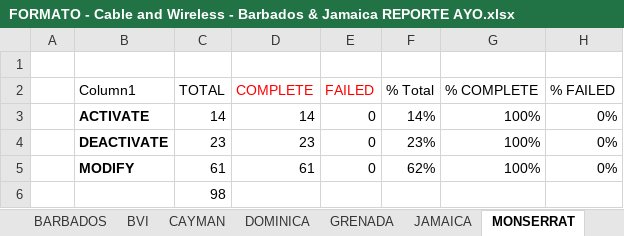
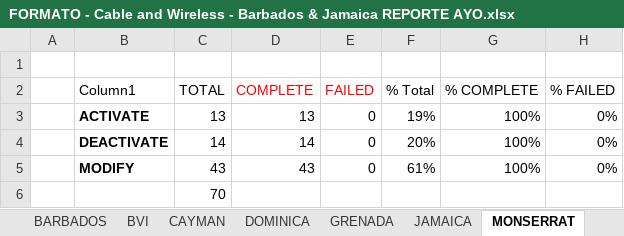
Before and after one commit to jesuslz/ASAP, an Excel workbook: ReporteSemanal/Condensado/FORMATO - Cable and Wireless - Barbados & Jamaica REPORTE AYO.xlsx, sheet MONSERRAT, drawn as a sheet; values as stored, in another font and other column widths than the file's, no borders; charts and pictures and table styles not drawn; removed rows and columns are numbered as before the commit, all else as after; the diff names each change by its address in the sheet, - before the commit and + after, or states it on an @@ line.

```diff
--- a/ReporteSemanal/Condensado/FORMATO - Cable and Wireless - Barbados & Jamaica REPORTE AYO.xlsx (sheet MONSERRAT)
+++ b/ReporteSemanal/Condensado/FORMATO - Cable and Wireless - Barbados & Jamaica REPORTE AYO.xlsx (sheet MONSERRAT)
+row 3:  | ACTIVATE | 13 | 13 | 0 | 19% | 100% | 0%
-B4 (Column1): ACTIVATE
+B4 (Column1): DEACTIVATE
-F4 (% Total): 14%
+F4 (% Total): 20%
-row 4:  | DEACTIVATE | 23 | 23 | 0 | 23% | 100% | 0%
-C5 (TOTAL): 61
+C5 (TOTAL): 43
-D5 (COMPLETE): 61
+D5 (COMPLETE): 43
-F5 (% Total): 62%
+F5 (% Total): 61%
-C6 (TOTAL): 98
+C6 (TOTAL): 70
```
Also changed, not shown: sheet BARBADOS, sheet JAMAICA, sheet SANTA LUCIA, sheet TURKS&CAICOS, sheet Saint Kitts and Nevis, sheet CAYMAN, 6 more sheets, formulas that keep their value, charts or pictures, ReporteSemanal/Performance by NE JAMU-WASS week/Performance by NE JAMU week 37.xlsx, 15 other files.
